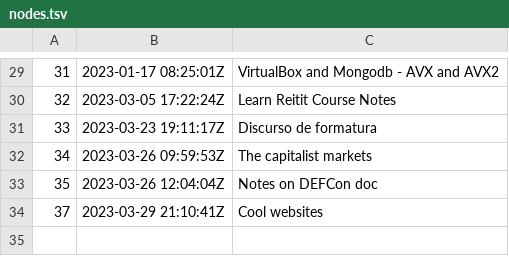
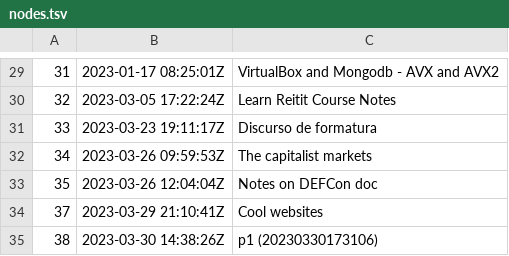
Before and after one commit to BuddhiLW/blw-zet, a TSV file: dex/nodes.tsv, drawn as a sheet; only a part is shown, gaps mark what is left out.

```diff
--- a/dex/nodes.tsv
+++ b/dex/nodes.tsv
@@ -34 +34,2 @@
 37	2023-03-29 21:10:41Z	Cool websites
+38	2023-03-30 14:38:26Z	p1 (20230330173106)
```
Also changed, not shown: 3 other files.
